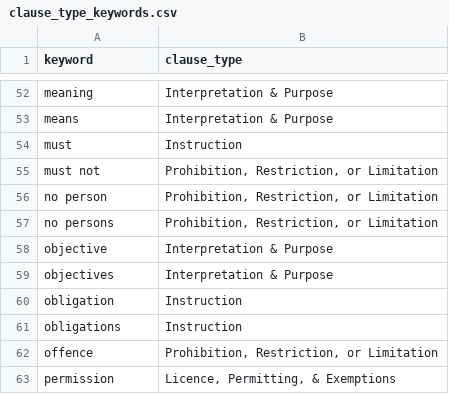
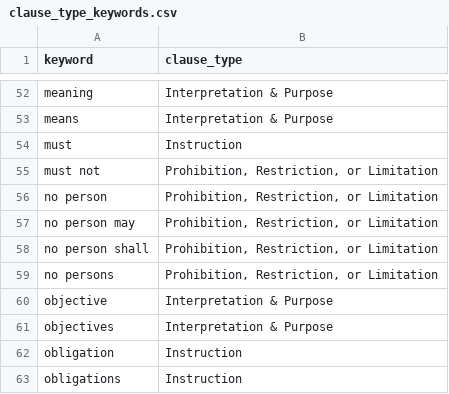
Before and after one commit to ennsjoe/salmon_management_domains_compendium, a CSV file: clause_type_keywords.csv, drawn as a sheet; only a part is shown, gaps mark what is left out; the shorter side is filled out with more unchanged rows; the diff names each change by its address in the sheet, - before the commit and + after, or states it on an @@ line.

Commit message:
Keyword revision

```diff
--- a/clause_type_keywords.csv
+++ b/clause_type_keywords.csv
+row 57: no person may | Prohibition, Restriction, or Limitation
+row 58: no person shall | Prohibition, Restriction, or Limitation
```
Also changed, not shown: governance_keywords.csv, iucn_l2_keywords.csv.
